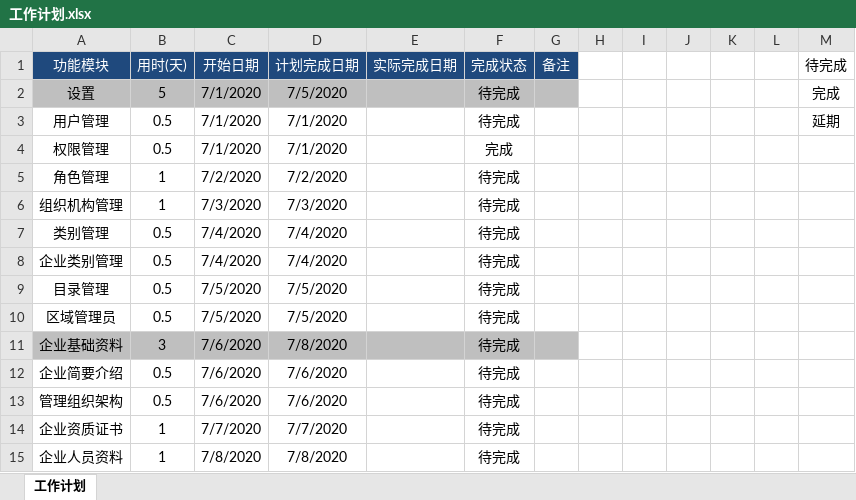
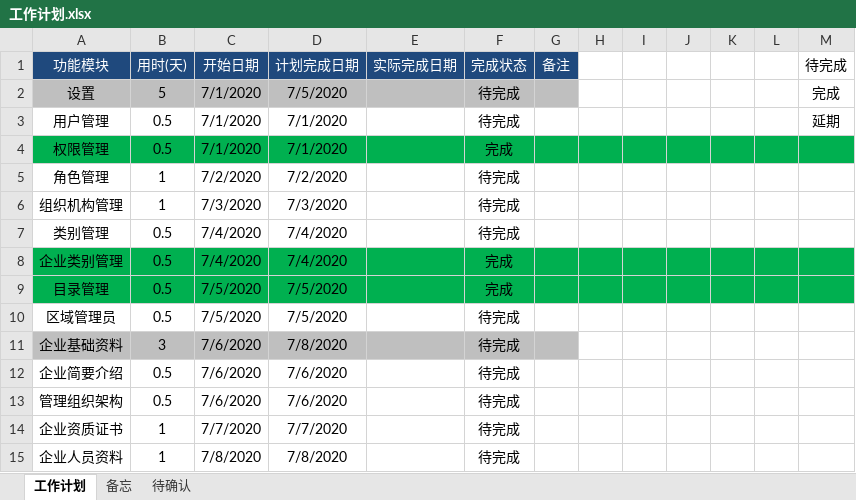
Before and after one commit to zdq0412/trafic, an Excel workbook: 文档/工作计划.xlsx, sheet 工作计划, drawn as a sheet; only a part is shown; values as stored, in another font and other column widths than the file's, no borders; the diff names each change by its address in the sheet, - before the commit and + after, or states it on an @@ line.

```diff
--- a/文档/工作计划.xlsx (sheet 工作计划)
+++ b/文档/工作计划.xlsx (sheet 工作计划)
+sheet tab: 备忘
+sheet tab: 待确认
-A4:M4 fill: none
+A4:M4 fill: #00B050
-A8:M9 fill: none
+A8:M9 fill: #00B050
-F8:F9 (完成状态): 待完成
+F8:F9 (完成状态): 完成
```
Also changed, not shown: 21 other files.
